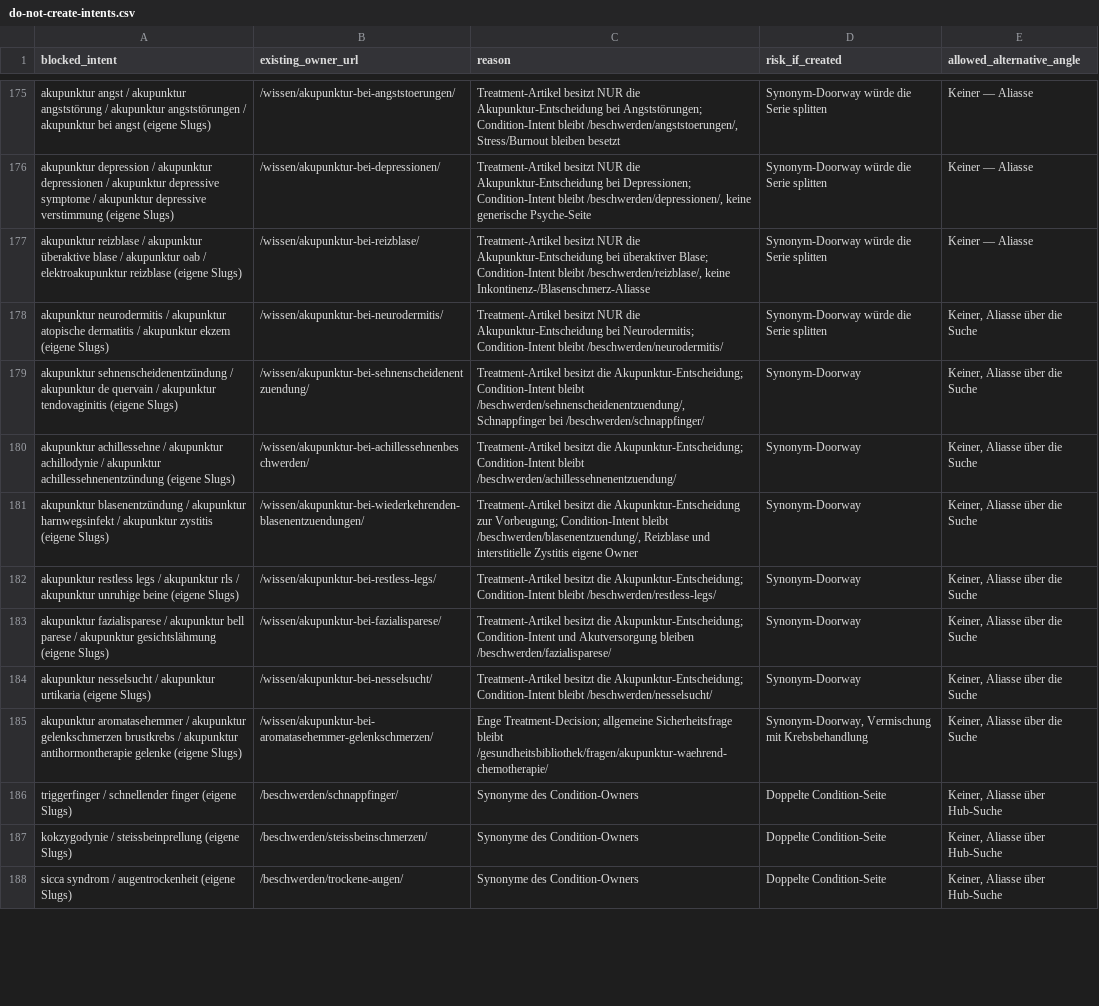
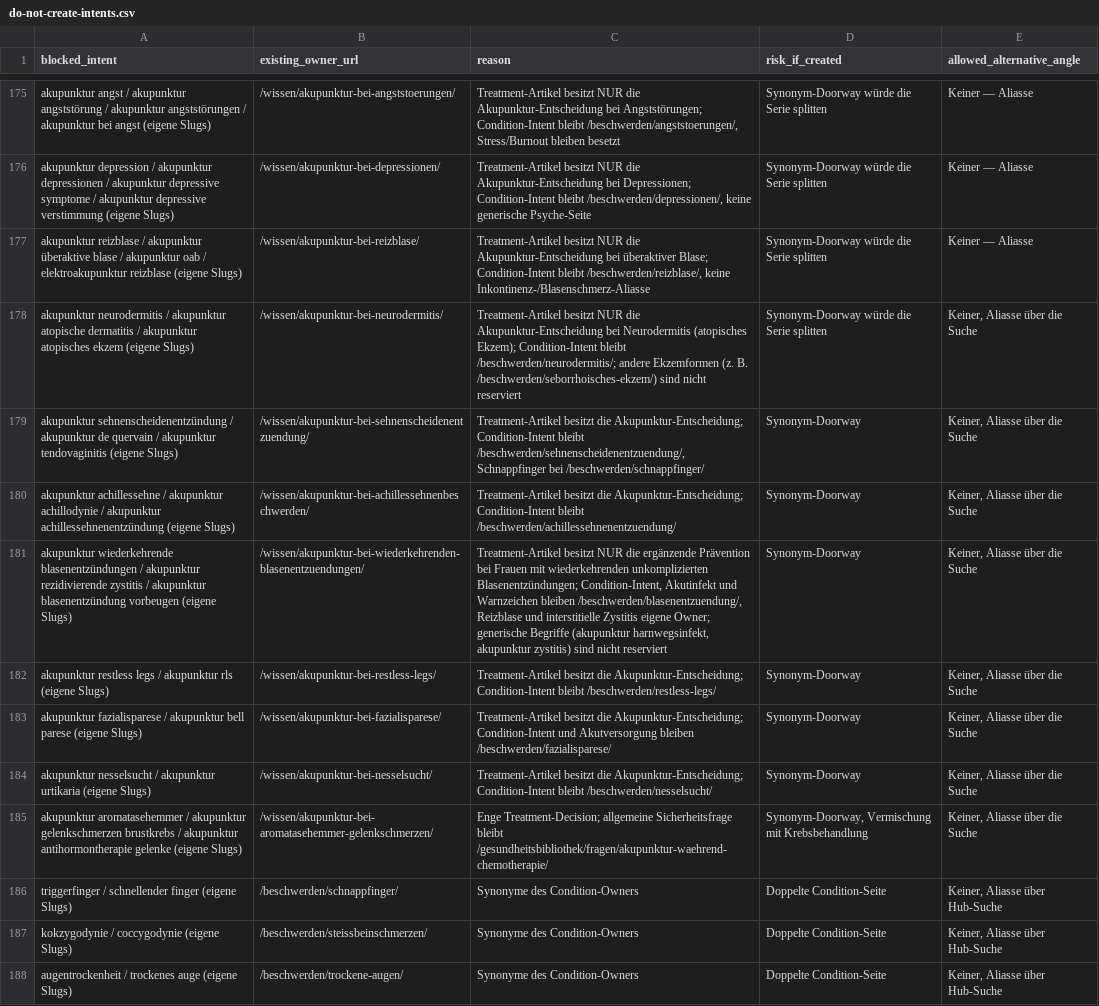
Before and after one commit to Thehwang88/tcm-ch, a CSV file: seo/do-not-create-intents.csv, drawn as a sheet; only a part is shown, gaps mark what is left out; the diff covers the shown part only.

```diff
--- a/seo/do-not-create-intents.csv
+++ b/seo/do-not-create-intents.csv
@@ -177,8 +177,8 @@ akupunktur depression / akupunktur depressionen / akupunktur depressive symptome
 akupunktur reizblase / akupunktur überaktive blase / akupunktur oab / elektroakupunktur reizblase (eigene Slugs),/wissen/akupunktur-bei-reizblase/,"Treatment-Artikel besitzt NUR die Akupunktur-Entscheidung bei überaktiver Blase; Condition-Intent bleibt /beschwerden/reizblase/, keine Inkontinenz-/Blasenschmerz-Aliasse",Synonym-Doorway würde die Serie splitten,Keiner — Aliasse
-akupunktur neurodermitis / akupunktur atopische dermatitis / akupunktur ekzem (eigene Slugs),/wissen/akupunktur-bei-neurodermitis/,Treatment-Artikel besitzt NUR die Akupunktur-Entscheidung bei Neurodermitis; Condition-Intent bleibt /beschwerden/neurodermitis/,Synonym-Doorway würde die Serie splitten,"Keiner, Aliasse über die Suche"
+akupunktur neurodermitis / akupunktur atopische dermatitis / akupunktur atopisches ekzem (eigene Slugs),/wissen/akupunktur-bei-neurodermitis/,Treatment-Artikel besitzt NUR die Akupunktur-Entscheidung bei Neurodermitis (atopisches Ekzem); Condition-Intent bleibt /beschwerden/neurodermitis/; andere Ekzemformen (z. B. /beschwerden/seborrhoisches-ekzem/) sind nicht reserviert,Synonym-Doorway würde die Serie splitten,"Keiner, Aliasse über die Suche"
 akupunktur sehnenscheidenentzündung / akupunktur de quervain / akupunktur tendovaginitis (eigene Slugs),/wissen/akupunktur-bei-sehnenscheidenentzuendung/,"Treatment-Artikel besitzt die Akupunktur-Entscheidung; Condition-Intent bleibt /beschwerden/sehnenscheidenentzuendung/, Schnappfinger bei /beschwerden/schnappfinger/",Synonym-Doorway,"Keiner, Aliasse über die Suche"
 akupunktur achillessehne / akupunktur achillodynie / akupunktur achillessehnenentzündung (eigene Slugs),/wissen/akupunktur-bei-achillessehnenbeschwerden/,Treatment-Artikel besitzt die Akupunktur-Entscheidung; Condition-Intent bleibt /beschwerden/achillessehnenentzuendung/,Synonym-Doorway,"Keiner, Aliasse über die Suche"
-akupunktur blasenentzündung / akupunktur harnwegsinfekt / akupunktur zystitis (eigene Slugs),/wissen/akupunktur-bei-wiederkehrenden-blasenentzuendungen/,"Treatment-Artikel besitzt die Akupunktur-Entscheidung zur Vorbeugung; Condition-Intent bleibt /beschwerden/blasenentzuendung/, Reizblase und interstitielle Zystitis eigene Owner",Synonym-Doorway,"Keiner, Aliasse über die Suche"
-akupunktur restless legs / akupunktur rls / akupunktur unruhige beine (eigene Slugs),/wissen/akupunktur-bei-restless-legs/,Treatment-Artikel besitzt die Akupunktur-Entscheidung; Condition-Intent bleibt /beschwerden/restless-legs/,Synonym-Doorway,"Keiner, Aliasse über die Suche"
-akupunktur fazialisparese / akupunktur bell parese / akupunktur gesichtslähmung (eigene Slugs),/wissen/akupunktur-bei-fazialisparese/,Treatment-Artikel besitzt die Akupunktur-Entscheidung; Condition-Intent und Akutversorgung bleiben /beschwerden/fazialisparese/,Synonym-Doorway,"Keiner, Aliasse über die Suche"
+akupunktur wiederkehrende blasenentzündungen / akupunktur rezidivierende zystitis / akupunktur blasenentzündung vorbeugen (eigene Slugs),/wissen/akupunktur-bei-wiederkehrenden-blasenentzuendungen/,"Treatment-Artikel besitzt NUR die ergänzende Prävention bei Frauen mit wiederkehrenden unkomplizierten Blasenentzündungen; Condition-Intent, Akutinfekt und Warnzeichen bleiben /beschwerden/blasenentzuendung/, Reizblase und interstitielle Zystitis eigene Owner; generische Begriffe (akupunktur harnwegsinfekt, akupunktur zystitis) sind nicht reserviert",Synonym-Doorway,"Keiner, Aliasse über die Suche"
+akupunktur restless legs / akupunktur rls (eigene Slugs),/wissen/akupunktur-bei-restless-legs/,Treatment-Artikel besitzt die Akupunktur-Entscheidung; Condition-Intent bleibt /beschwerden/restless-legs/,Synonym-Doorway,"Keiner, Aliasse über die Suche"
+akupunktur fazialisparese / akupunktur bell parese (eigene Slugs),/wissen/akupunktur-bei-fazialisparese/,Treatment-Artikel besitzt die Akupunktur-Entscheidung; Condition-Intent und Akutversorgung bleiben /beschwerden/fazialisparese/,Synonym-Doorway,"Keiner, Aliasse über die Suche"
 akupunktur nesselsucht / akupunktur urtikaria (eigene Slugs),/wissen/akupunktur-bei-nesselsucht/,Treatment-Artikel besitzt die Akupunktur-Entscheidung; Condition-Intent bleibt /beschwerden/nesselsucht/,Synonym-Doorway,"Keiner, Aliasse über die Suche"
@@ -186,3 +186,3 @@ akupunktur aromatasehemmer / akupunktur gelenkschmerzen brustkrebs / akupunktur
 triggerfinger / schnellender finger (eigene Slugs),/beschwerden/schnappfinger/,Synonyme des Condition-Owners,Doppelte Condition-Seite,"Keiner, Aliasse über Hub-Suche"
-kokzygodynie / steissbeinprellung (eigene Slugs),/beschwerden/steissbeinschmerzen/,Synonyme des Condition-Owners,Doppelte Condition-Seite,"Keiner, Aliasse über Hub-Suche"
-sicca syndrom / augentrockenheit (eigene Slugs),/beschwerden/trockene-augen/,Synonyme des Condition-Owners,Doppelte Condition-Seite,"Keiner, Aliasse über Hub-Suche"
+kokzygodynie / coccygodynie (eigene Slugs),/beschwerden/steissbeinschmerzen/,Synonyme des Condition-Owners,Doppelte Condition-Seite,"Keiner, Aliasse über Hub-Suche"
+augentrockenheit / trockenes auge (eigene Slugs),/beschwerden/trockene-augen/,Synonyme des Condition-Owners,Doppelte Condition-Seite,"Keiner, Aliasse über Hub-Suche"
```
Also changed, not shown: 4 added rows and 7 edited cells elsewhere in this file, seo/master-keyword-url-map.csv, 6 other files.
